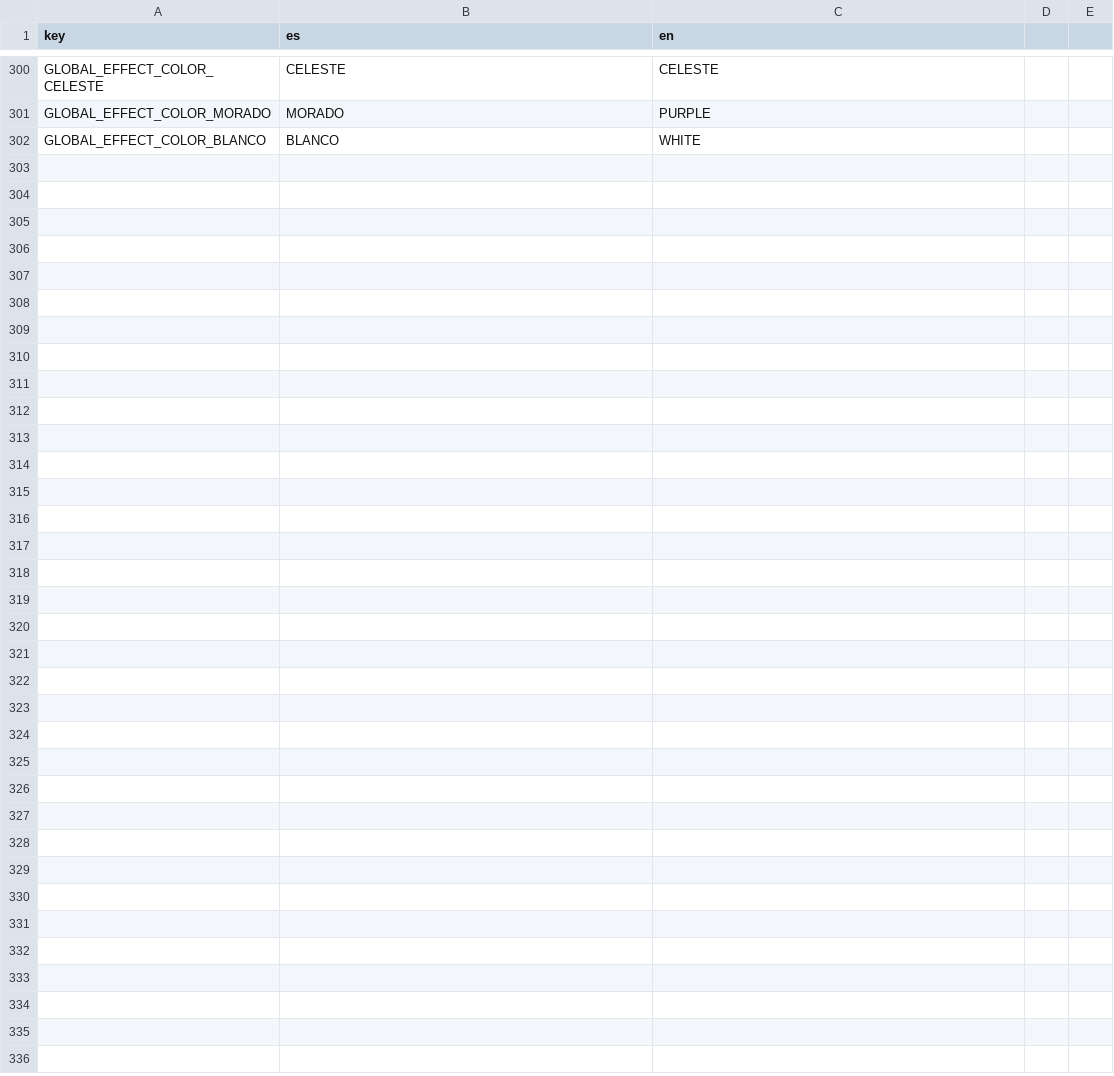
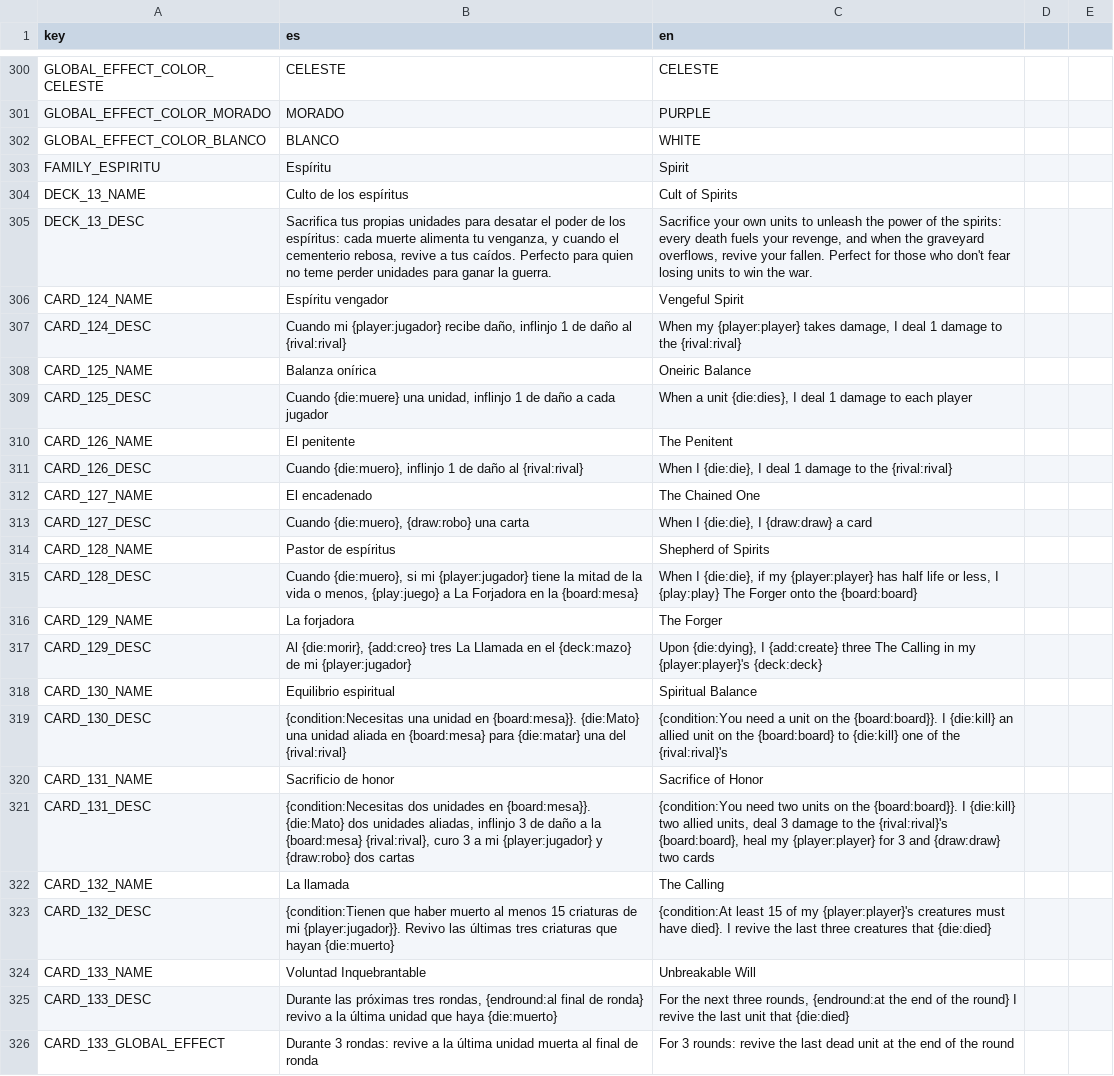
Before and after one commit to Grojman/WizardWarServer, a CSV file: WizardWarServer/Data/Translations/cards.csv, drawn as a sheet; only a part is shown, gaps mark what is left out; the diff names each change by its address in the sheet, - before the commit and + after, or states it on an @@ line.

```diff
--- a/WizardWarServer/Data/Translations/cards.csv
+++ b/WizardWarServer/Data/Translations/cards.csv
+row 303: FAMILY_ESPIRITU | Espíritu | Spirit
+row 304: DECK_13_NAME | Culto de los espíritus | Cult of Spirits
+row 305: DECK_13_DESC | Sacrifica tus propias unidades para desatar el poder de los espíritus: cada muerte alimenta tu venganza, y cuando el cementerio rebosa, revive a tus caídos. Perfecto para quien no teme perder unidades para ganar la guerra. | Sacrifice your own units to unleash the power of the spirits: every death fuels your revenge, and when the graveyard overflows, revive your fallen. Perfect for those who don't fear losing units to win the war.
+row 306: CARD_124_NAME | Espíritu vengador | Vengeful Spirit
+row 307: CARD_124_DESC | Cuando mi {player:jugador} recibe daño, inflinjo 1 de daño al {rival:rival} | When my {player:player} takes damage, I deal 1 damage to the {rival:rival}
+row 308: CARD_125_NAME | Balanza onírica | Oneiric Balance
+row 309: CARD_125_DESC | Cuando {die:muere} una unidad, inflinjo 1 de daño a cada jugador | When a unit {die:dies}, I deal 1 damage to each player
+row 310: CARD_126_NAME | El penitente | The Penitent
+row 311: CARD_126_DESC | Cuando {die:muero}, inflinjo 1 de daño al {rival:rival} | When I {die:die}, I deal 1 damage to the {rival:rival}
+row 312: CARD_127_NAME | El encadenado | The Chained One
+row 313: CARD_127_DESC | Cuando {die:muero}, {draw:robo} una carta | When I {die:die}, I {draw:draw} a card
+row 314: CARD_128_NAME | Pastor de espíritus | Shepherd of Spirits
+row 315: CARD_128_DESC | Cuando {die:muero}, si mi {player:jugador} tiene la mitad de la vida o menos, {play:juego} a La Forjadora en la {board:mesa} | When I {die:die}, if my {player:player} has half life or less, I {play:play} The Forger onto the {board:board}
+row 316: CARD_129_NAME | La forjadora | The Forger
+row 317: CARD_129_DESC | Al {die:morir}, {add:creo} tres La Llamada en el {deck:mazo} de mi {player:jugador} | Upon {die:dying}, I {add:create} three The Calling in my {player:player}'s {deck:deck}
+row 318: CARD_130_NAME | Equilibrio espiritual | Spiritual Balance
+row 319: CARD_130_DESC | {condition:Necesitas una unidad en {board:mesa}}. {die:Mato} una unidad aliada en {board:mesa} para {die:matar} una del {rival:rival} | {condition:You need a unit on the {board:board}}. I {die:kill} an allied unit on the {board:board} to {die:kill} one of the {rival:rival}'s
+row 320: CARD_131_NAME | Sacrificio de honor | Sacrifice of Honor
+row 321: CARD_131_DESC | {condition:Necesitas dos unidades en {board:mesa}}. {die:Mato} dos unidades aliadas, inflinjo 3 de daño a la {board:mesa} {rival:rival}, curo 3 a mi {player:jugador} y {draw:robo} dos cartas | {condition:You need two units on the {board:board}}. I {die:kill} two allied units, deal 3 damage to the {rival:rival}'s {board:board}, heal my {player:player} for 3 and {draw:draw} two cards
+row 322: CARD_132_NAME | La llamada | The Calling
+row 323: CARD_132_DESC | {condition:Tienen que haber muerto al menos 15 criaturas de mi {player:jugador}}. Revivo las últimas tres criaturas que hayan {die:muerto} | {condition:At least 15 of my {player:player}'s creatures must have died}. I revive the last three creatures that {die:died}
+row 324: CARD_133_NAME | Voluntad Inquebrantable | Unbreakable Will
+row 325: CARD_133_DESC | Durante las próximas tres rondas, {endround:al final de ronda} revivo a la última unidad que haya {die:muerto} | For the next three rounds, {endround:at the end of the round} I revive the last unit that {die:died}
+row 326: CARD_133_GLOBAL_EFFECT | Durante 3 rondas: revive a la última unidad muerta al final de ronda | For 3 rounds: revive the last dead unit at the end of the round
```
Also changed, not shown: 8 other files.
